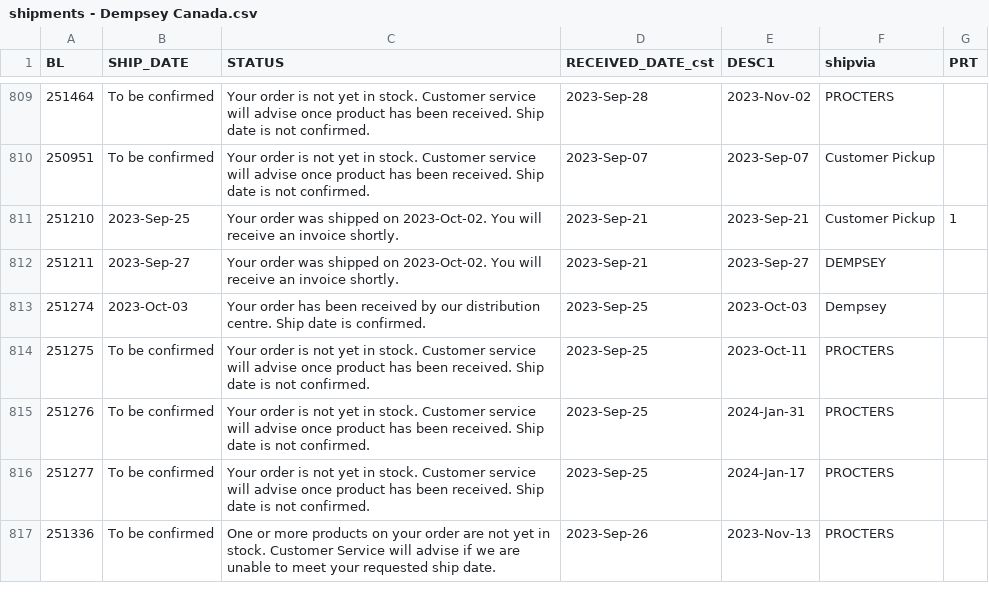
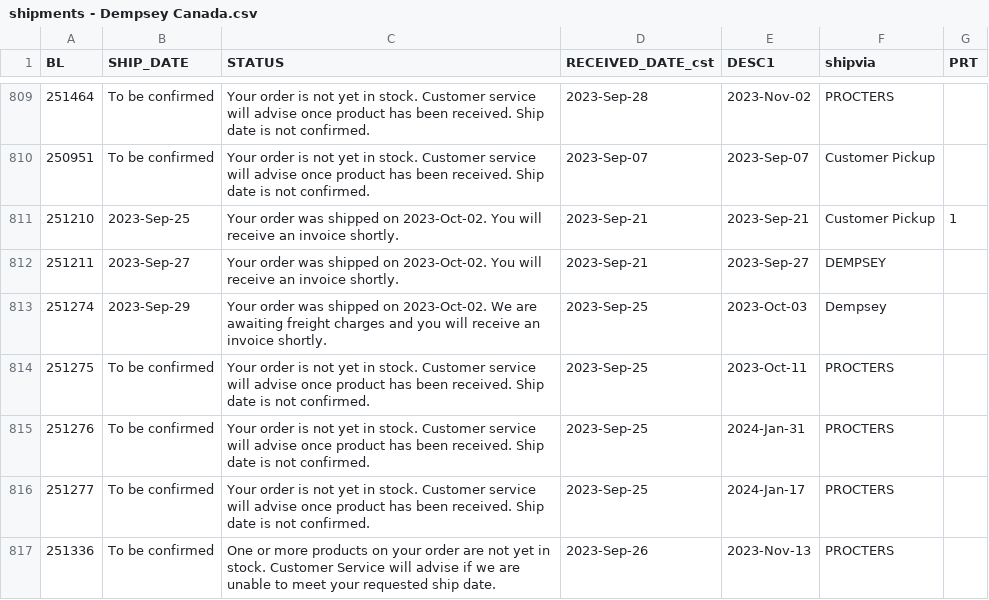
Before and after one commit to dempseysystems/dempseysystems.github.io, a CSV file: shipments - Dempsey Canada.csv, drawn as a sheet; only a part is shown, gaps mark what is left out; the diff covers the shown part only.

```diff
--- a/shipments - Dempsey Canada.csv
+++ b/shipments - Dempsey Canada.csv
@@ -812,3 +812,3 @@ BL,SHIP_DATE,STATUS,RECEIVED_DATE_cst,DESC1,shipvia,PRT
 251211,2023-Sep-27,Your order was shipped on 2023-Oct-02. You will receive an invoice shortly.,2023-Sep-21,2023-Sep-27,DEMPSEY,
-251274,2023-Oct-03,Your order has been received by our distribution centre. Ship date is confirmed.,2023-Sep-25,2023-Oct-03,Dempsey,
+251274,2023-Sep-29,Your order was shipped on 2023-Oct-02. We are awaiting freight charges and you will receive an invoice shortly.,2023-Sep-25,2023-Oct-03,Dempsey,
 251275,To be confirmed,Your order is not yet in stock. Customer service will advise once product has been received. Ship date is not confirmed.,2023-Sep-25,2023-Oct-11,PROCTERS,
```
Also changed, not shown: 13 edited cells elsewhere in this file, ordhfile - Dempsey US.csv, ordhfile-french - Dempsey Canada.csv, 13 other files.
